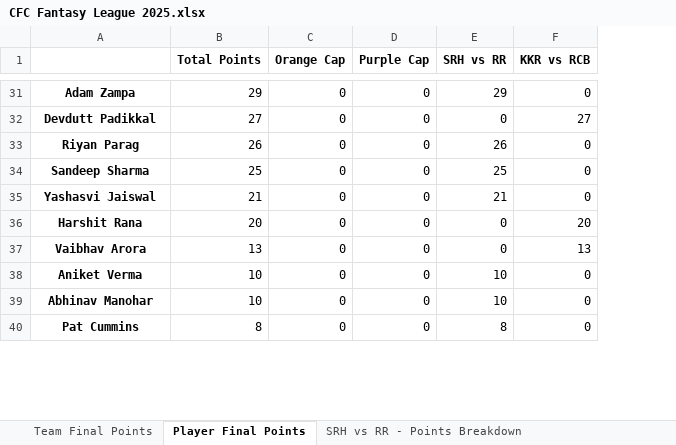
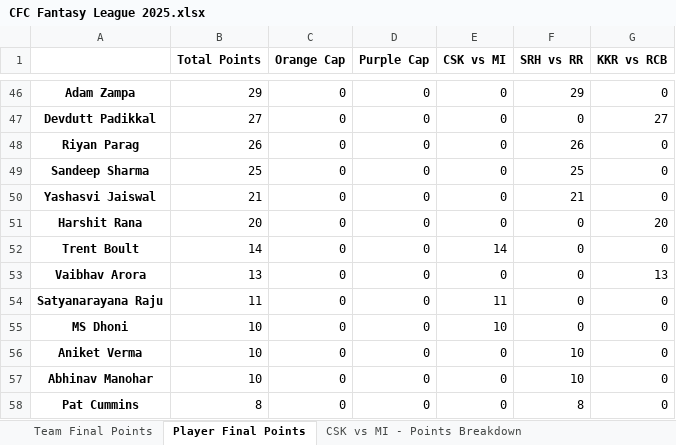
Before and after one commit to VarunVKamath/cfc-fantasy-league-be, an Excel workbook: CFC Fantasy League 2025.xlsx, sheet Player Final Points, drawn as a sheet; only a part is shown, gaps mark what is left out; values as stored, in another font and other column widths than the file's, no borders; the diff covers the shown part only; the diff names each change by its address in the sheet, - before the commit and + after, or states it on an @@ line.

```diff
--- a/CFC Fantasy League 2025.xlsx (sheet Player Final Points)
+++ b/CFC Fantasy League 2025.xlsx (sheet Player Final Points)
+sheet tab: CSK vs MI - Points Breakdown
+column E (CSK vs MI), rows 46-51: all 0; row 53: 0; rows 56-58: all 0
+row 52: Trent Boult | 14 | 0 | 0 | 14 | 0 | 0
+row 54: Satyanarayana Raju | 11 | 0 | 0 | 11 | 0 | 0
+row 55: MS Dhoni | 10 | 0 | 0 | 10 | 0 | 0
```
Also changed, not shown: 21 added rows elsewhere in this sheet, sheet Team Final Points, sheet KKR vs RCB - CFC Points, sheet SRH vs RR - CFC Points, other sheet tabs, 4 other files.
